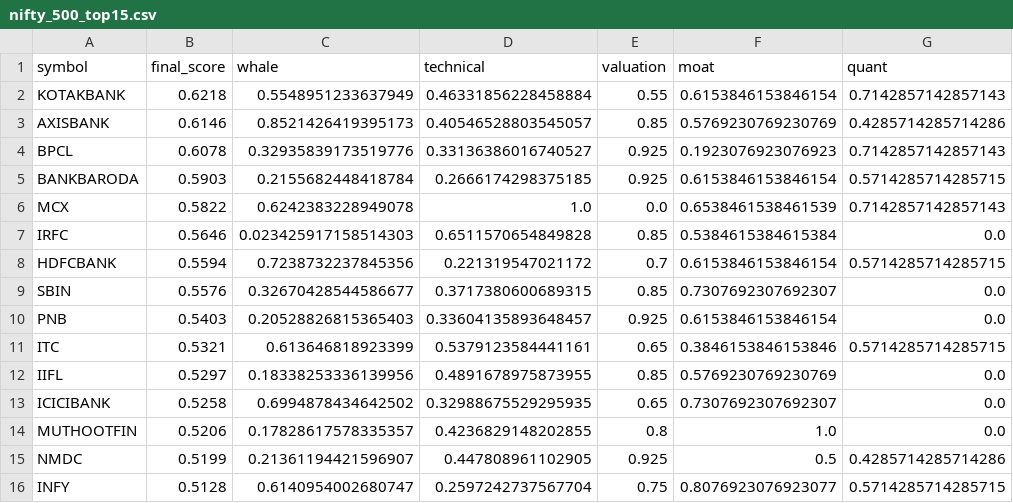
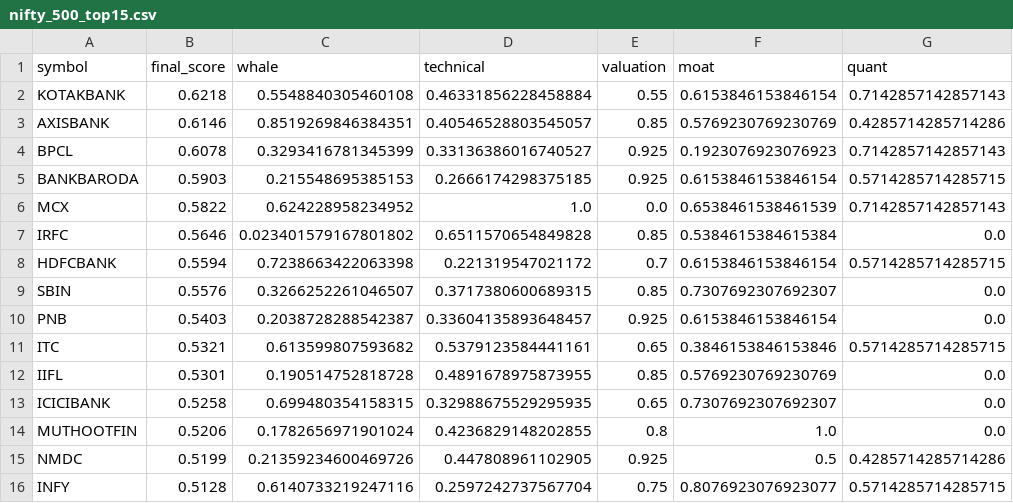
Before and after one commit to samir285-lang/whalewatch-alpha, a CSV file: output/nifty_500_top15.csv, drawn as a sheet; only a part is shown; the diff names each change by its address in the sheet, - before the commit and + after, or states it on an @@ line.

```diff
--- a/output/nifty_500_top15.csv
+++ b/output/nifty_500_top15.csv
-C2 (whale): 0.5548951233637949
+C2 (whale): 0.5548840305460108
-C3 (whale): 0.8521426419395173
+C3 (whale): 0.8519269846384351
-C4 (whale): 0.32935839173519776
+C4 (whale): 0.3293416781345399
-C5 (whale): 0.2155682448418784
+C5 (whale): 0.215548695385153
-C6 (whale): 0.6242383228949078
+C6 (whale): 0.624228958234952
-C7 (whale): 0.023425917158514303
+C7 (whale): 0.023401579167801802
-C8 (whale): 0.7238732237845356
+C8 (whale): 0.7238663422063398
-C9 (whale): 0.32670428544586677
+C9 (whale): 0.3266252261046507
-C10 (whale): 0.20528826815365403
+C10 (whale): 0.2038728288542387
-C11 (whale): 0.613646818923399
+C11 (whale): 0.613599807593682
-B12 (final_score): 0.5297
+B12 (final_score): 0.5301
-C12 (whale): 0.18338253336139956
+C12 (whale): 0.190514752818728
-C13 (whale): 0.6994878434642502
+C13 (whale): 0.699480354158315
-C14 (whale): 0.17828617578335357
+C14 (whale): 0.1782656971901024
-C15 (whale): 0.21361194421596907
+C15 (whale): 0.21359234600469726
-C16 (whale): 0.6140954002680747
+C16 (whale): 0.6140733219247116
```
Also changed, not shown: output/all_nse_top15.csv, 1 other file.
